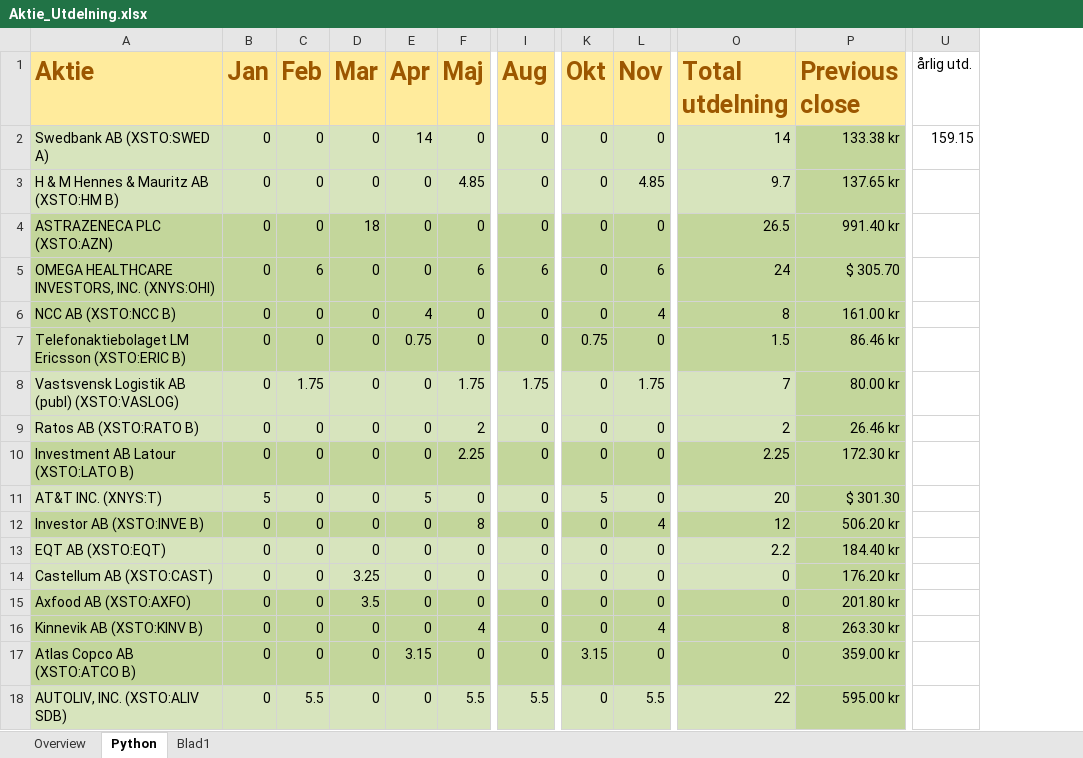
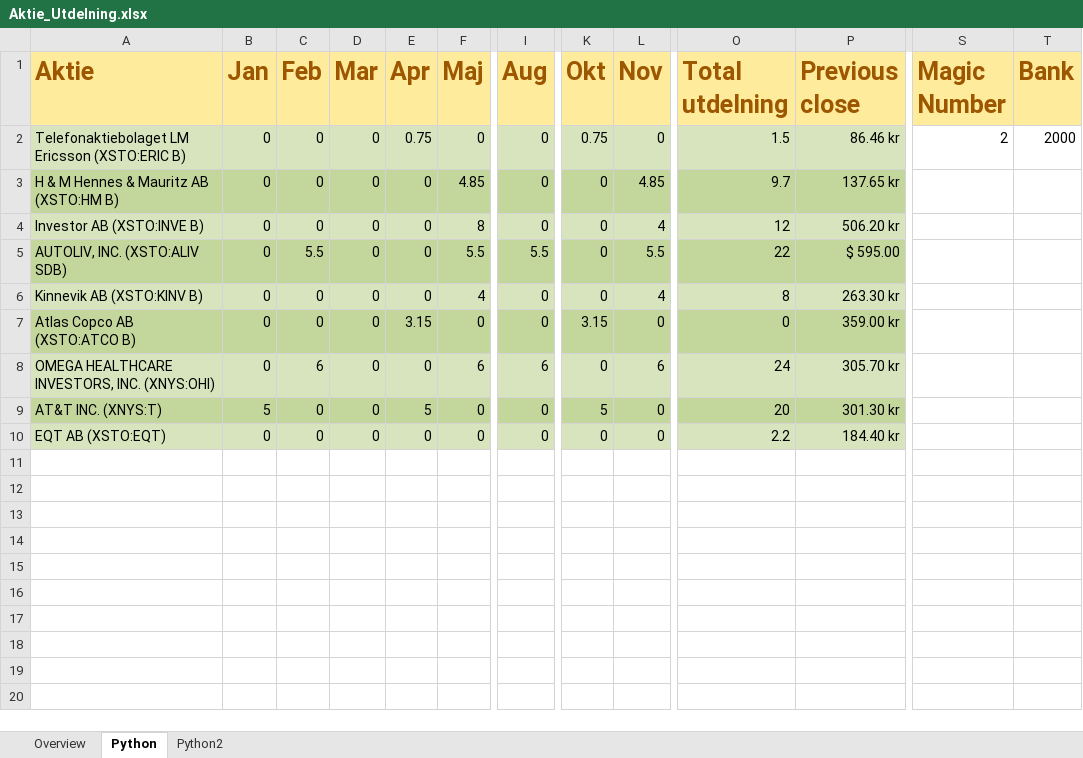
Before and after one commit to ZachariasHultman/Stocks, an Excel workbook: Aktie_Utdelning.xlsx, sheet Python, drawn as a sheet; only a part is shown, gaps mark what is left out; values as stored, in another font and other column widths than the file's, no borders; removed rows and columns are numbered as before the commit, all else as after; rows hold the shown columns only; the diff covers the shown part only; the diff names each change by its address in the sheet, - before the commit and + after, or states it on an @@ line.

Commit message:
excell fix
Added some easy to excell

```diff
--- a/Aktie_Utdelning.xlsx (sheet Python)
+++ b/Aktie_Utdelning.xlsx (sheet Python)
-sheet tab: Blad1
+sheet tab: Python2
-column U (årlig utd.), row 2: 159.15
+column S (Magic Number), row 2: 2
+column T (Bank), row 2: 2000
-A2 (Aktie): Swedbank AB (XSTO:SWED A)
+A2 (Aktie): Telefonaktiebolaget LM Ericsson (XSTO:ERIC B)
-E2 (Apr): 14
+E2 (Apr): 0.75
-K2 (Okt): 0
+K2 (Okt): 0.75
-O2 (Total utdelning): 14
+O2 (Total utdelning): 1.5
-P2 (Previous close): 133.38 kr
+P2 (Previous close): 86.46 kr
-P2 fill: #C3D69B
+P2 fill: #D7E4BD
-A3:O3 fill: #D7E4BD
+A3:O3 fill: #C3D69B
-row 4: ASTRAZENECA PLC (XSTO:AZN) | 0 | 0 | 18 | 0 | 0 | 0 | 0 | 0 | 26.5 | 991.40 kr
-row 5: OMEGA HEALTHCARE INVESTORS, INC. (XNYS:OHI) | 0 | 6 | 0 | 0 | 6 | 6 | 0 | 6 | 24 | $ 305.70
-row 6: NCC AB (XSTO:NCC B) | 0 | 0 | 0 | 4 | 0 | 0 | 0 | 4 | 8 | 161.00 kr
-row 7: Telefonaktiebolaget LM Ericsson (XSTO:ERIC B) | 0 | 0 | 0 | 0.75 | 0 | 0 | 0.75 | 0 | 1.5 | 86.46 kr
-row 8: Vastsvensk Logistik AB (publ) (XSTO:VASLOG) | 0 | 1.75 | 0 | 0 | 1.75 | 1.75 | 0 | 1.75 | 7 | 80.00 kr
-row 9: Ratos AB (XSTO:RATO B) | 0 | 0 | 0 | 0 | 2 | 0 | 0 | 0 | 2 | 26.46 kr
-row 10: Investment AB Latour (XSTO:LATO B) | 0 | 0 | 0 | 0 | 2.25 | 0 | 0 | 0 | 2.25 | 172.30 kr
-row 11: AT&T INC. (XNYS:T) | 5 | 0 | 0 | 5 | 0 | 0 | 5 | 0 | 20 | $ 301.30
-A4:P4 fill: #C3D69B
+A4:P4 fill: #D7E4BD
-row 14: Castellum AB (XSTO:CAST) | 0 | 0 | 3.25 | 0 | 0 | 0 | 0 | 0 | 0 | 176.20 kr
-row 15: Axfood AB (XSTO:AXFO) | 0 | 0 | 3.5 | 0 | 0 | 0 | 0 | 0 | 0 | 201.80 kr
+row 5: AUTOLIV, INC. (XSTO:ALIV SDB) | 0 | 5.5 | 0 | 0 | 5.5 | 5.5 | 0 | 5.5 | 22 | $ 595.00
-A6:P6 fill: #C3D69B
+A6:P6 fill: #D7E4BD
-A8 (Aktie): AUTOLIV, INC. (XSTO:ALIV SDB)
+A8 (Aktie): OMEGA HEALTHCARE INVESTORS, INC. (XNYS:OHI)
-C8 (Feb): 5.5
+C8 (Feb): 6
-F8 (Maj): 5.5
+F8 (Maj): 6
-I8 (Aug): 5.5
+I8 (Aug): 6
-L8 (Nov): 5.5
+L8 (Nov): 6
-O8 (Total utdelning): 22
+O8 (Total utdelning): 24
-P8 (Previous close): 595.00 kr
+P8 (Previous close): 305.70 kr
-P8 fill: #C3D69B
+P8 fill: #D7E4BD
+row 9: AT&T INC. (XNYS:T) | 5 | 0 | 0 | 5 | 0 | 0 | 5 | 0 | 20 | 301.30 kr
@@ row 13 moved to row 10: EQT AB (XSTO:EQT) @@
```
Also changed, not shown: 2 removed columns and cell formats elsewhere in this sheet, sheet Python2, sheet Overview, formulas that keep their value, charts or pictures, Result_optimized_bank.xlsx, 3 other files.
